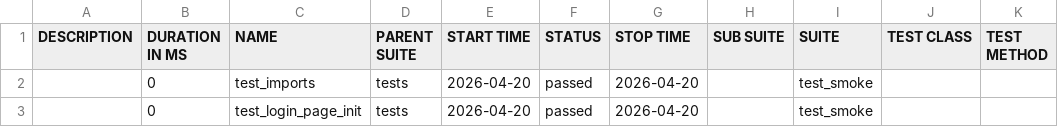
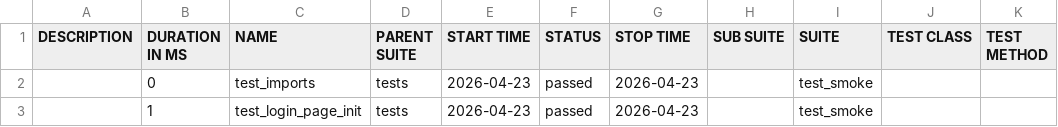
Before and after one commit to mycomet/Tossplace_Automation, a CSV file: ci/data/suites.csv, drawn as a sheet.

```diff
--- a/ci/data/suites.csv
+++ b/ci/data/suites.csv
@@ -1,3 +1,3 @@
 "DESCRIPTION","DURATION IN MS","NAME","PARENT SUITE","START TIME","STATUS","STOP TIME","SUB SUITE","SUITE","TEST CLASS","TEST METHOD"
-"","0","test_imports","tests","2026-04-20","passed","2026-04-20","","test_smoke","",""
-"","0","test_login_page_init","tests","2026-04-20","passed","2026-04-20","","test_smoke","",""
+"","0","test_imports","tests","2026-04-23","passed","2026-04-23","","test_smoke","",""
+"","1","test_login_page_init","tests","2026-04-23","passed","2026-04-23","","test_smoke","",""
```
Also changed, not shown: 16 other files.
